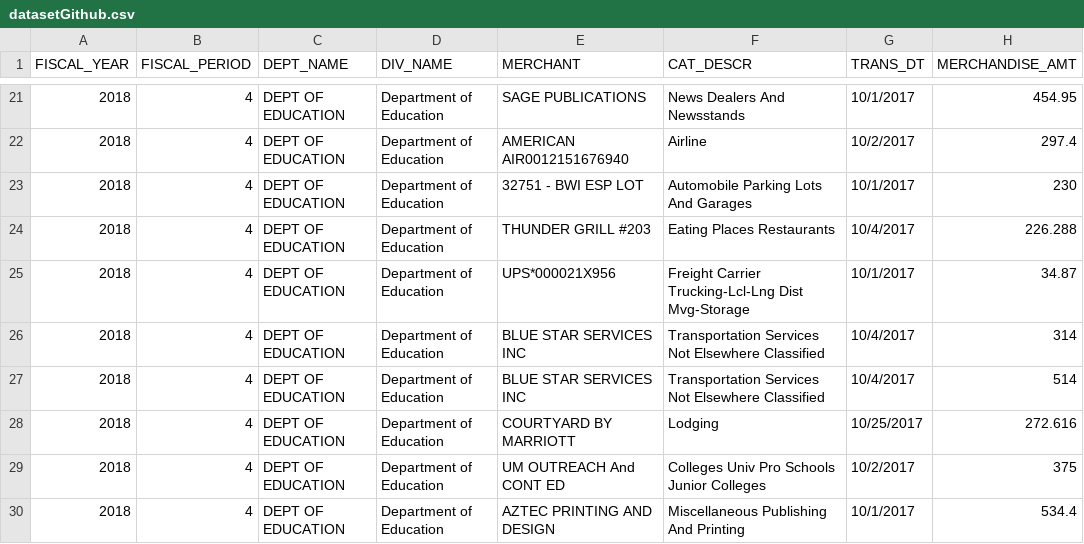
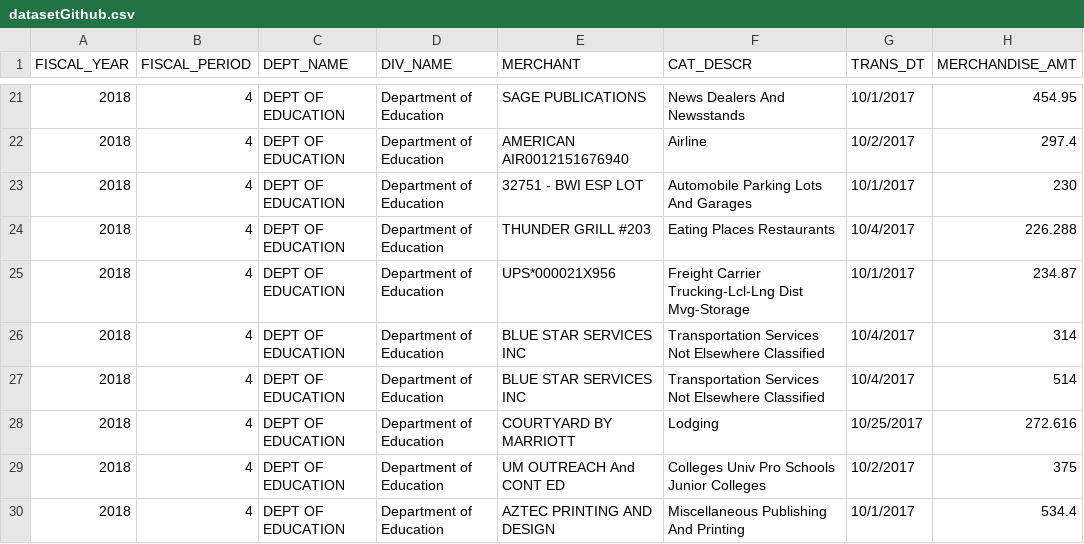
Before and after one commit to kobi87/Dataset, a CSV file: datasetGithub.csv, drawn as a sheet; only a part is shown, gaps mark what is left out.

Commit message:
Update datasetGithub.csv

```diff
--- a/datasetGithub.csv
+++ b/datasetGithub.csv
@@ -24,3 +24,3 @@ FISCAL_YEAR,FISCAL_PERIOD,DEPT_NAME,DIV_NAME,MERCHANT,CAT_DESCR,TRANS_DT,MERCHAN
 2018,4,DEPT OF EDUCATION,Department of Education,THUNDER GRILL #203,Eating Places Restaurants,10/4/2017,226.288
-2018,4,DEPT OF EDUCATION,Department of Education,UPS*000021X956,Freight Carrier Trucking-Lcl-Lng Dist Mvg-Storage,10/1/2017,34.87
+2018,4,DEPT OF EDUCATION,Department of Education,UPS*000021X956,Freight Carrier Trucking-Lcl-Lng Dist Mvg-Storage,10/1/2017,234.87
 2018,4,DEPT OF EDUCATION,Department of Education,BLUE STAR SERVICES INC,Transportation Services Not Elsewhere Classified,10/4/2017,314
```
